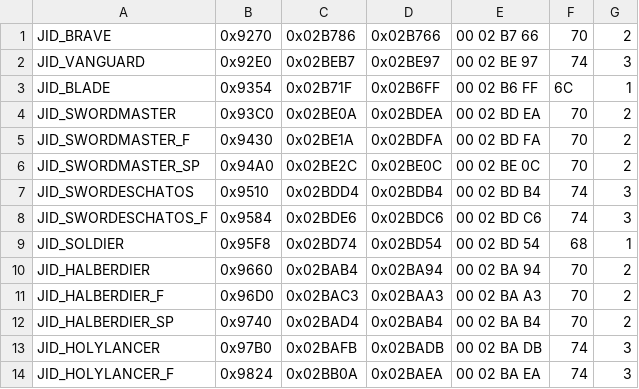
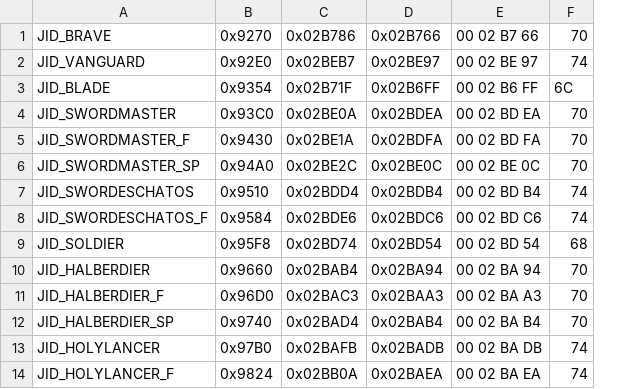
Before and after one commit to missing-q/fe10-randomizer, a CSV file: Assets/JIDS.csv, drawn as a sheet; only a part is shown; the diff names each change by its address in the sheet, - before the commit and + after, or states it on an @@ line.

```diff
--- a/Assets/JIDS.csv
+++ b/Assets/JIDS.csv
-column G, rows 1-14: 2 | 3 | 1 | 2 | 2 | 2 | 3 | 3 | 1 | 2 | 2 | 2 | 3 | 3
```
Also changed, not shown: 1 other file.
